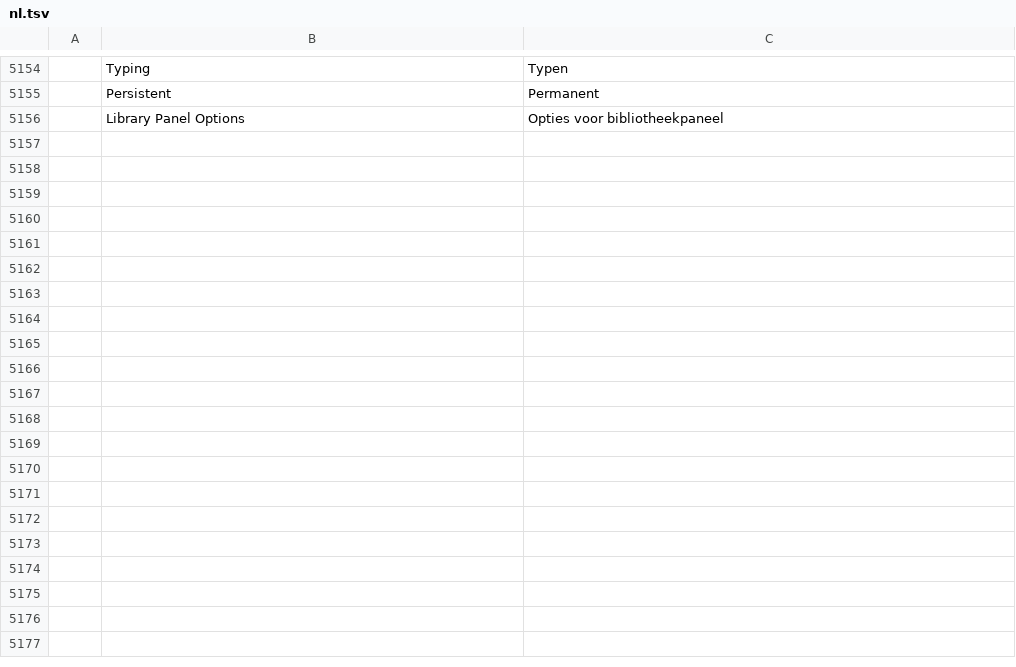
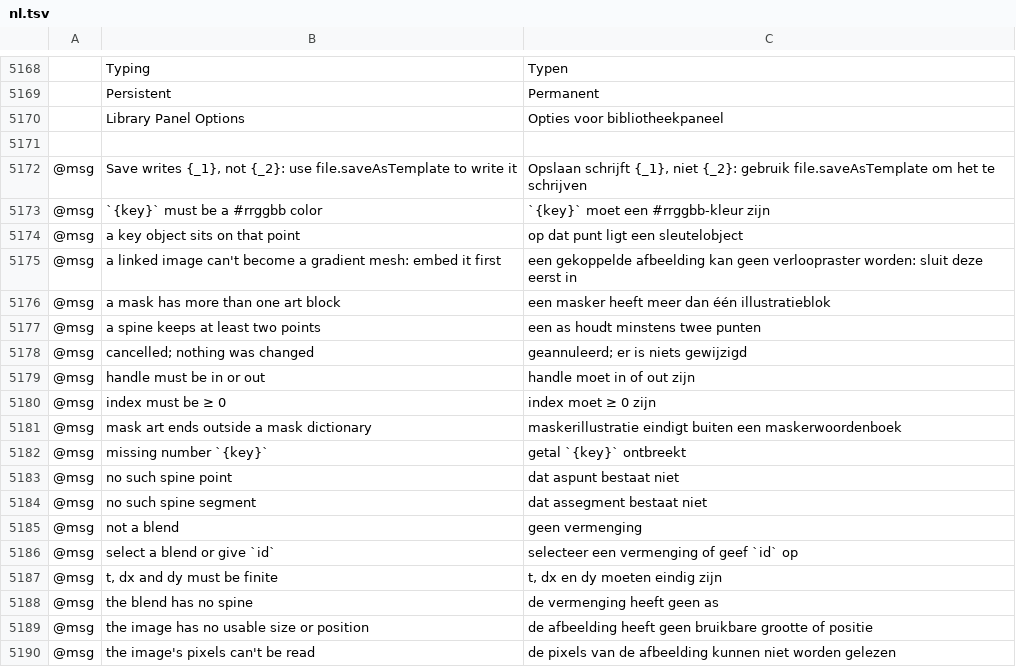
Before and after one commit to 00xJS/vectorcraft, a TSV file: crates/ui-egui/src/i18n/nl.tsv, drawn as a sheet; only a part is shown, gaps mark what is left out; the diff covers the shown part only; the diff names each change by its address in the sheet, - before the commit and + after, or states it on an @@ line.

Commit message:
i18n(nl): complete the Dutch catalog
Adds the 39 rows the Dutch catalog was missing compared with the other complete languages.

```diff
--- a/crates/ui-egui/src/i18n/nl.tsv
+++ b/crates/ui-egui/src/i18n/nl.tsv
+row 5171: (empty)
+row 5172: @msg | Save writes {_1}, not {_2}: use file.saveAsTemplate to write it | Opslaan schrijft {_1}, niet {_2}: gebruik file.saveAsTemplate om het te schrijven
+row 5173: @msg | `{key}` must be a #rrggbb color | `{key}` moet een #rrggbb-kleur zijn
+row 5174: @msg | a key object sits on that point | op dat punt ligt een sleutelobject
+row 5175: @msg | a linked image can't become a gradient mesh: embed it first | een gekoppelde afbeelding kan geen verloopraster worden: sluit deze eerst in
+row 5176: @msg | a mask has more than one art block | een masker heeft meer dan één illustratieblok
+row 5177: @msg | a spine keeps at least two points | een as houdt minstens twee punten
+row 5178: @msg | cancelled; nothing was changed | geannuleerd; er is niets gewijzigd
+row 5179: @msg | handle must be in or out | handle moet in of out zijn
+row 5180: @msg | index must be ≥ 0 | index moet ≥ 0 zijn
+row 5181: @msg | mask art ends outside a mask dictionary | maskerillustratie eindigt buiten een maskerwoordenboek
+row 5182: @msg | missing number `{key}` | getal `{key}` ontbreekt
+row 5183: @msg | no such spine point | dat aspunt bestaat niet
+row 5184: @msg | no such spine segment | dat assegment bestaat niet
+row 5185: @msg | not a blend | geen vermenging
+row 5186: @msg | select a blend or give `id` | selecteer een vermenging of geef `id` op
+row 5187: @msg | t, dx and dy must be finite | t, dx en dy moeten eindig zijn
+row 5188: @msg | the blend has no spine | de vermenging heeft geen as
+row 5189: @msg | the image has no usable size or position | de afbeelding heeft geen bruikbare grootte of positie
+row 5190: @msg | the image's pixels can't be read | de pixels van de afbeelding kunnen niet worden gelezen
```
Also changed, not shown: 23 added rows elsewhere in this file.
